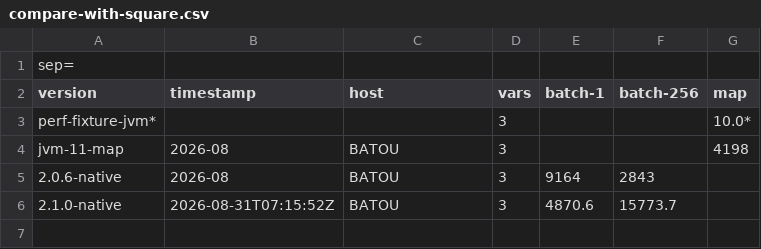
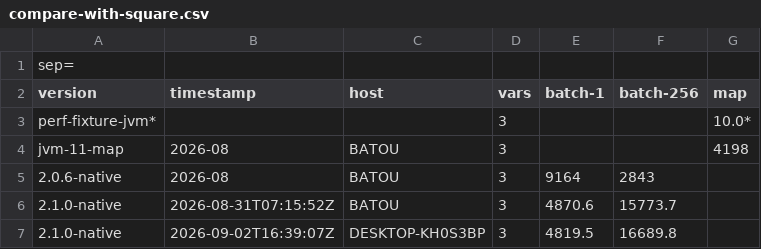
Before and after one commit to EmpowerOperations/babel, a CSV file: crates/babel/performance-records/compare-with-square.csv, drawn as a sheet; the diff names each change by its address in the sheet, - before the commit and + after, or states it on an @@ line.

```diff
--- a/crates/babel/performance-records/compare-with-square.csv
+++ b/crates/babel/performance-records/compare-with-square.csv
+row 7: 2.1.0-native | 2026-09-02T16:39:07Z | DESKTOP-KH0S3BP | 3 | 4819.5 | 16689.8
```
Also changed, not shown: crates/babel/performance-records/add-two-vars.csv, crates/babel/performance-records/deep-arithmetic.csv, 19 other files.
